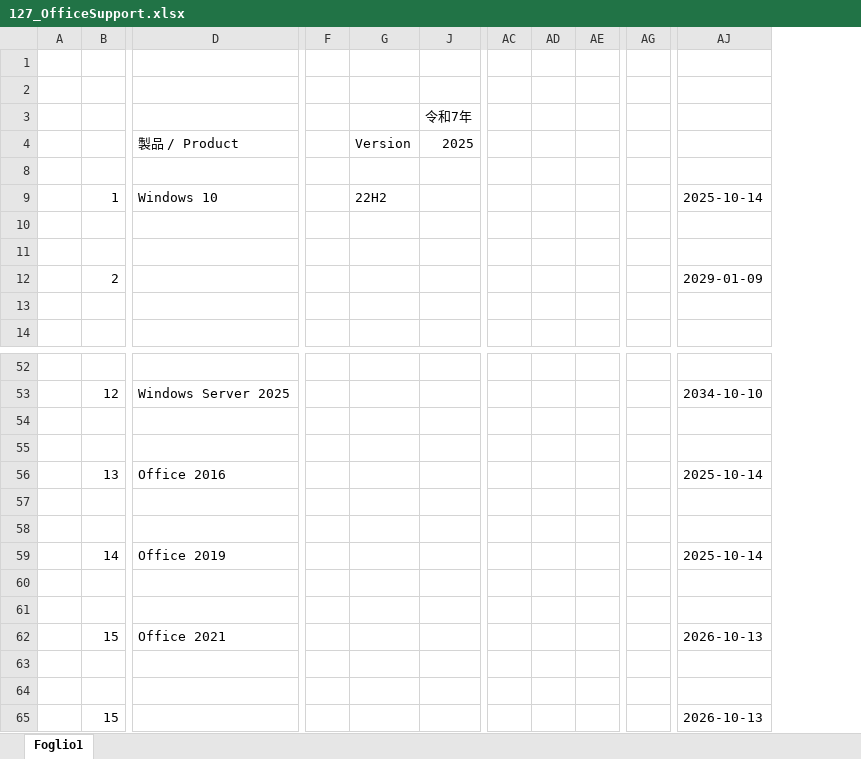
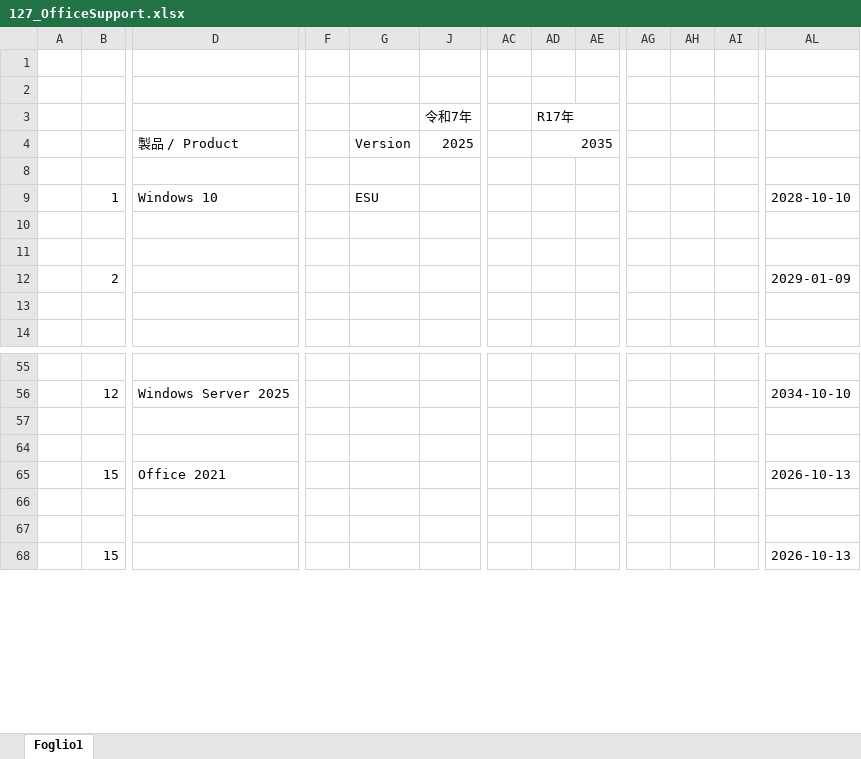
Before and after one commit to MitakaMakers/Qiita, an Excel workbook: 20230710_Windows と Office のサポート状況について/127_OfficeSupport.xlsx, sheet Foglio1, drawn as a sheet; only a part is shown, gaps mark what is left out; values as stored, in another font and other column widths than the file's, no cell formats; removed rows and columns are numbered as before the commit, all else as after; rows hold the shown columns only; the diff covers the shown part only; the diff names each change by its address in the sheet, - before the commit and + after, or states it on an @@ line.

```diff
--- a/20230710_Windows と Office のサポート状況について/127_OfficeSupport.xlsx (sheet Foglio1)
+++ b/20230710_Windows と Office のサポート状況について/127_OfficeSupport.xlsx (sheet Foglio1)
-column AD, empty
+column AD (R17年), row 4: 2035
+column AH, empty
+column AI, empty
-G9: 22H2
+G9: ESU
-AL9: 2025-10-14
+AL9: 2028-10-10
@@ row 56 hidden:  | 13 | Office 2016 |  |  |  |  |  |  |  | 2025-10-14 @@
-row 57: (empty)
-row 58: (empty)
@@ row 59 hidden:  | 14 | Office 2019 |  |  |  |  |  |  |  | 2025-10-14 @@
-row 60: (empty)
-row 61: (empty)
```
Also changed, not shown: 4 added rows, 8 removed rows, 2 hidden or unhidden rows and 3 edited cells elsewhere in this sheet, cell formats, hidden cells, 1 other file.
